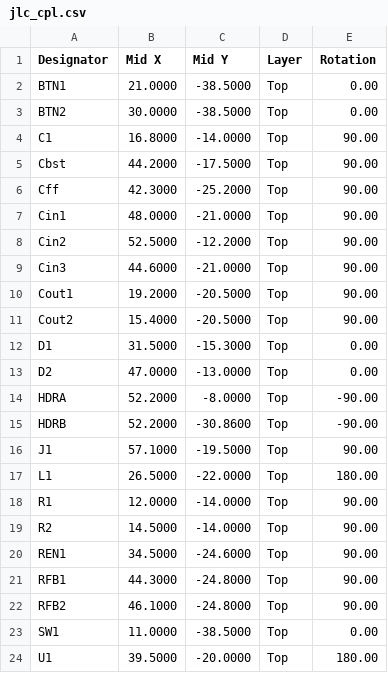
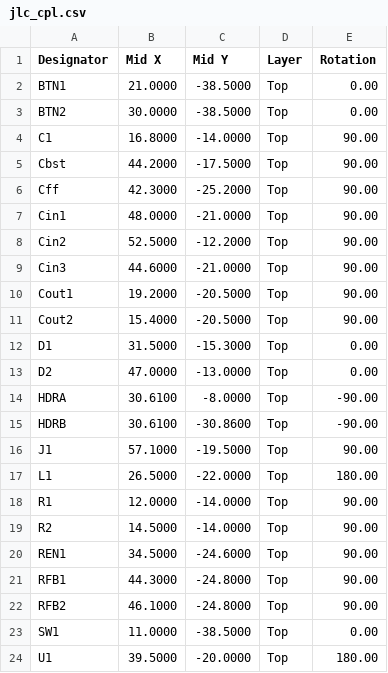
Before and after one commit to Kunkles/brickdup, a CSV file: pcb/carrier/fab/jlc_cpl.csv, drawn as a sheet.

```diff
--- a/pcb/carrier/fab/jlc_cpl.csv
+++ b/pcb/carrier/fab/jlc_cpl.csv
@@ -13,4 +13,4 @@ D1,31.5000,-15.3000,Top,0.00
 D2,47.0000,-13.0000,Top,0.00
-HDRA,52.2000,-8.0000,Top,-90.00
-HDRB,52.2000,-30.8600,Top,-90.00
+HDRA,30.6100,-8.0000,Top,-90.00
+HDRB,30.6100,-30.8600,Top,-90.00
 J1,57.1000,-19.5000,Top,90.00
```
Also changed, not shown: 1 other file.
